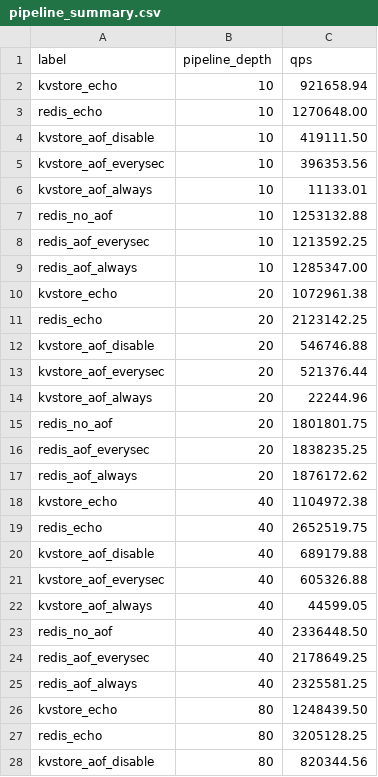
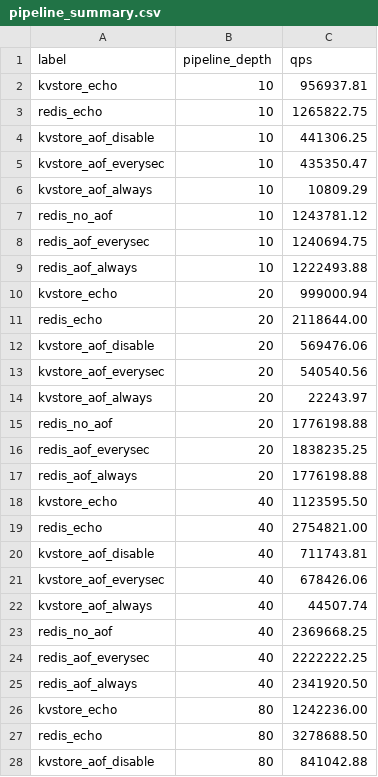
Before and after one commit to robotlover-1/kvstore, a CSV file: benchmarks/data/pipeline_bench/pipeline_summary.csv, drawn as a sheet; only a part is shown; the diff covers the shown part only.

```diff
--- a/benchmarks/data/pipeline_bench/pipeline_summary.csv
+++ b/benchmarks/data/pipeline_bench/pipeline_summary.csv
@@ -1,28 +1,28 @@
 label,pipeline_depth,qps
-kvstore_echo,10,921658.94
-redis_echo,10,1270648.00
-kvstore_aof_disable,10,419111.50
-kvstore_aof_everysec,10,396353.56
-kvstore_aof_always,10,11133.01
-redis_no_aof,10,1253132.88
-redis_aof_everysec,10,1213592.25
-redis_aof_always,10,1285347.00
-kvstore_echo,20,1072961.38
-redis_echo,20,2123142.25
-kvstore_aof_disable,20,546746.88
-kvstore_aof_everysec,20,521376.44
-kvstore_aof_always,20,22244.96
-redis_no_aof,20,1801801.75
+kvstore_echo,10,956937.81
+redis_echo,10,1265822.75
+kvstore_aof_disable,10,441306.25
+kvstore_aof_everysec,10,435350.47
+kvstore_aof_always,10,10809.29
+redis_no_aof,10,1243781.12
+redis_aof_everysec,10,1240694.75
+redis_aof_always,10,1222493.88
+kvstore_echo,20,999000.94
+redis_echo,20,2118644.00
+kvstore_aof_disable,20,569476.06
+kvstore_aof_everysec,20,540540.56
+kvstore_aof_always,20,22243.97
+redis_no_aof,20,1776198.88
 redis_aof_everysec,20,1838235.25
-redis_aof_always,20,1876172.62
-kvstore_echo,40,1104972.38
-redis_echo,40,2652519.75
-kvstore_aof_disable,40,689179.88
-kvstore_aof_everysec,40,605326.88
-kvstore_aof_always,40,44599.05
-redis_no_aof,40,2336448.50
-redis_aof_everysec,40,2178649.25
-redis_aof_always,40,2325581.25
-kvstore_echo,80,1248439.50
-redis_echo,80,3205128.25
-kvstore_aof_disable,80,820344.56
+redis_aof_always,20,1776198.88
+kvstore_echo,40,1123595.50
+redis_echo,40,2754821.00
+kvstore_aof_disable,40,711743.81
+kvstore_aof_everysec,40,678426.06
+kvstore_aof_always,40,44507.74
+redis_no_aof,40,2369668.25
+redis_aof_everysec,40,2222222.25
+redis_aof_always,40,2341920.50
+kvstore_echo,80,1242236.00
+redis_echo,80,3278688.50
+kvstore_aof_disable,80,841042.88
```
Also changed, not shown: 13 edited cells elsewhere in this file, 41 other files.
